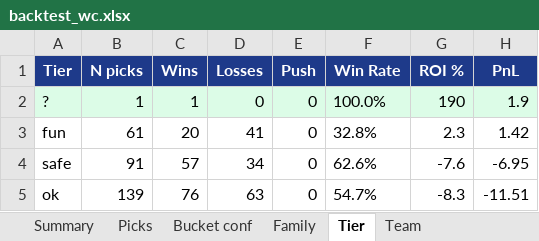
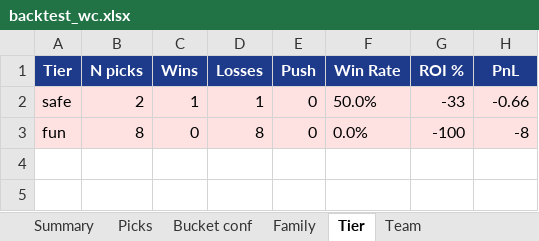
Before and after one commit to nadzhh/sports-picks, an Excel workbook: data/backtest_wc.xlsx, sheet Tier, drawn as a sheet; values as stored, in another font and other column widths than the file's, no borders; removed rows and columns are numbered as before the commit, all else as after; the diff names each change by its address in the sheet, - before the commit and + after, or states it on an @@ line.

```diff
--- a/data/backtest_wc.xlsx (sheet Tier)
+++ b/data/backtest_wc.xlsx (sheet Tier)
-row 2: ? | 1 | 1 | 0 | 0 | 100.0% | 190 | 1.9
-row 3: fun | 61 | 20 | 41 | 0 | 32.8% | 2.3 | 1.42
-A2:H2 fill: none
+A2:H2 fill: #FEE2E2
-B2 (N picks): 91
+B2 (N picks): 2
-C2 (Wins): 57
+C2 (Wins): 1
-D2 (Losses): 34
+D2 (Losses): 1
-F2 (Win Rate): 62.6%
+F2 (Win Rate): 50.0%
-G2 (ROI %): -7.6
+G2 (ROI %): -33
-H2 (PnL): -6.95
+H2 (PnL): -0.66
-row 5: ok | 139 | 76 | 63 | 0 | 54.7% | -8.3 | -11.51
+row 3: fun | 8 | 0 | 8 | 0 | 0.0% | -100 | -8
```
Also changed, not shown: sheet Picks, sheet Team, sheet Bucket conf, sheet Family, sheet Summary.
